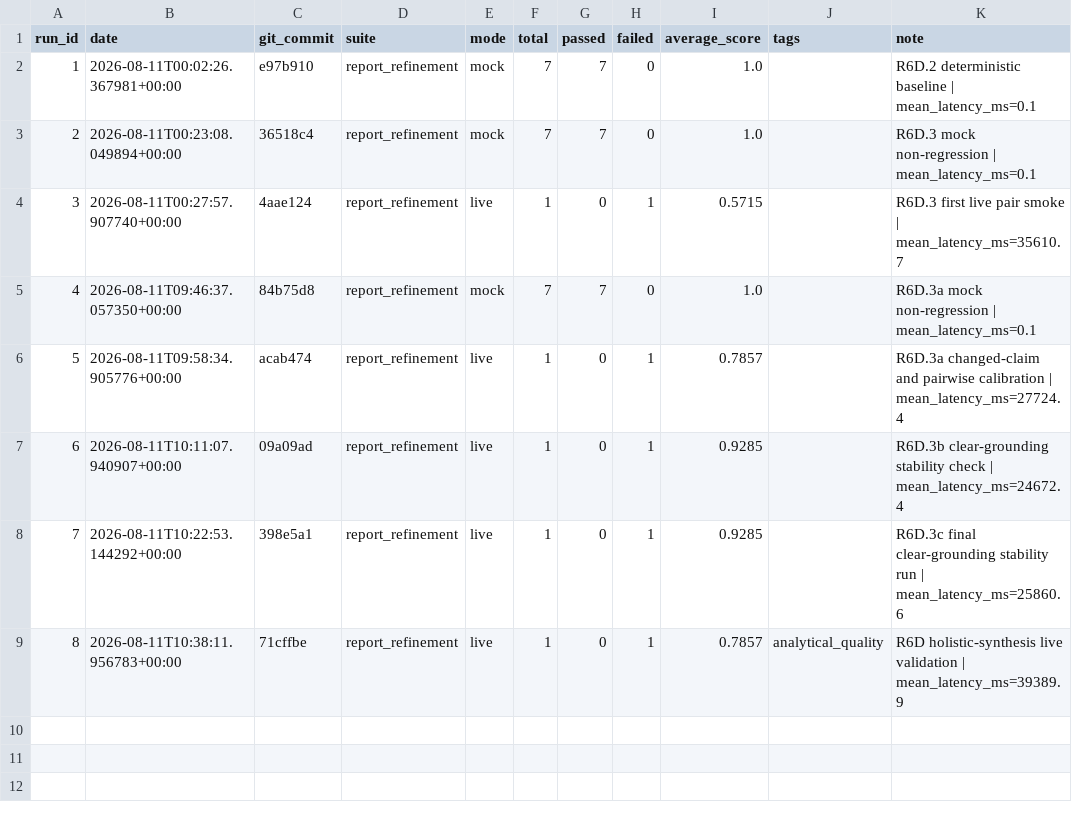
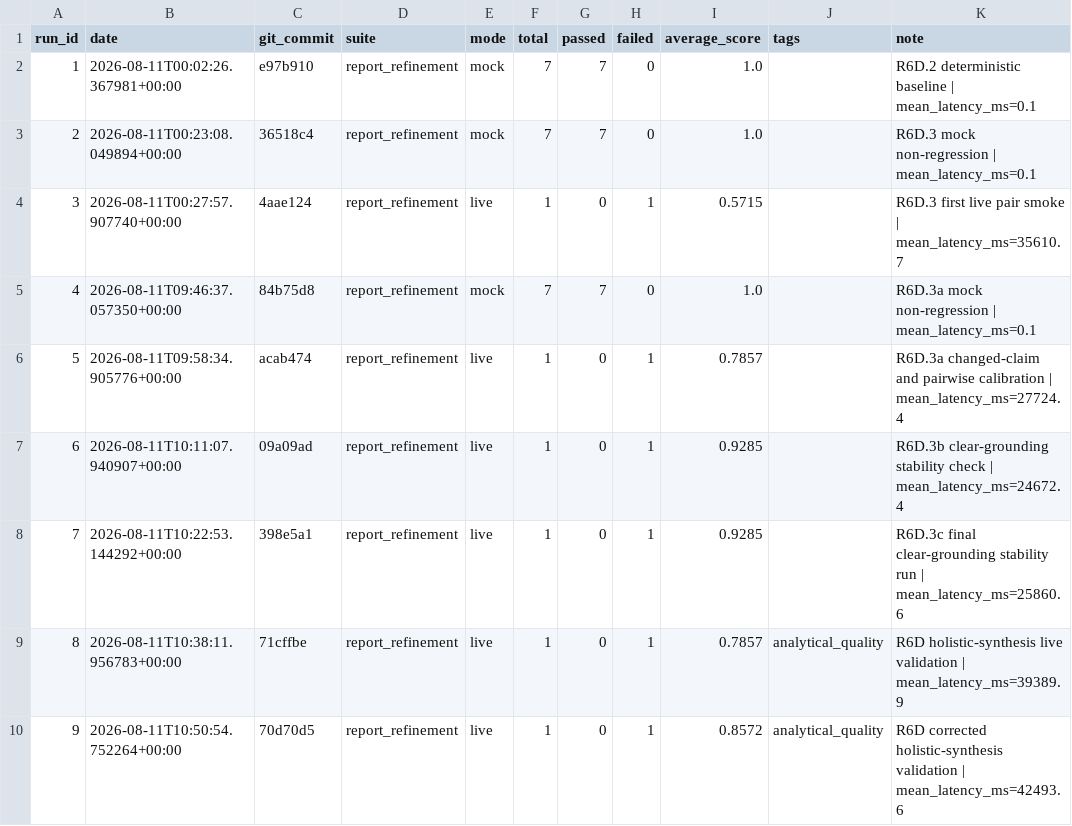
Before and after one commit to Patric-1613/research_guide_agent, a CSV file: eval_results/report_refinement_history.csv, drawn as a sheet.

```diff
--- a/eval_results/report_refinement_history.csv
+++ b/eval_results/report_refinement_history.csv
@@ -9 +9,2 @@ run_id,date,git_commit,suite,mode,total,passed,failed,average_score,tags,note
 8,2026-08-11T10:38:11.956783+00:00,71cffbe,report_refinement,live,1,0,1,0.7857,analytical_quality,R6D holistic-synthesis live validation | mean_latency_ms=39389.9
+9,2026-08-11T10:50:54.752264+00:00,70d70d5,report_refinement,live,1,0,1,0.8572,analytical_quality,R6D corrected holistic-synthesis validation | mean_latency_ms=42493.6
```
